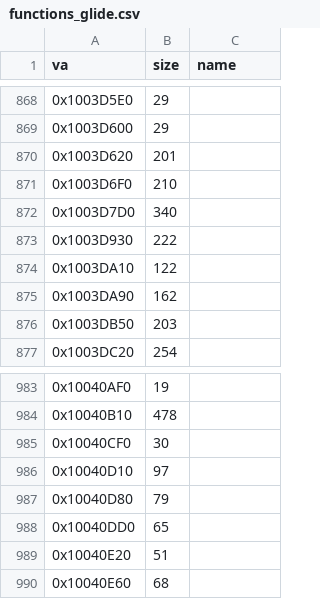
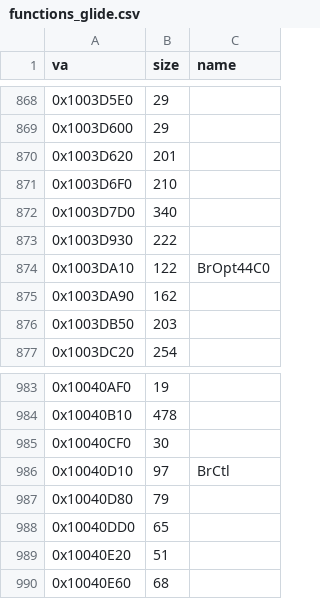
Before and after one commit to jeff-strutb/brally, a CSV file: config/functions_glide.csv, drawn as a sheet; only a part is shown, gaps mark what is left out; the diff covers the shown part only.

```diff
--- a/config/functions_glide.csv
+++ b/config/functions_glide.csv
@@ -873,3 +873,3 @@ va,size,name
 0x1003D930,222,
-0x1003DA10,122,
+0x1003DA10,122,BrOpt44C0
 0x1003DA90,162,
@@ -985,3 +985,3 @@ va,size,name
 0x10040CF0,30,
-0x10040D10,97,
+0x10040D10,97,BrCtl
 0x10040D80,79,
```
Also changed, not shown: 31 edited cells elsewhere in this file, 30 other files.
